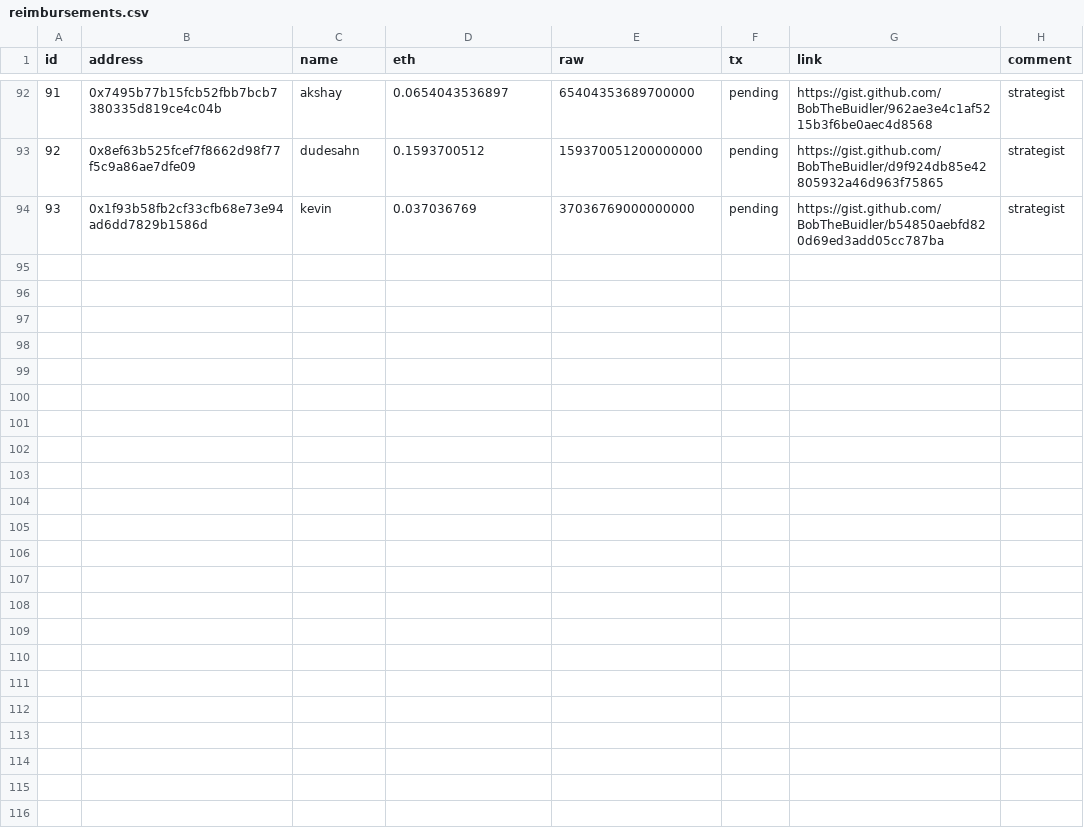
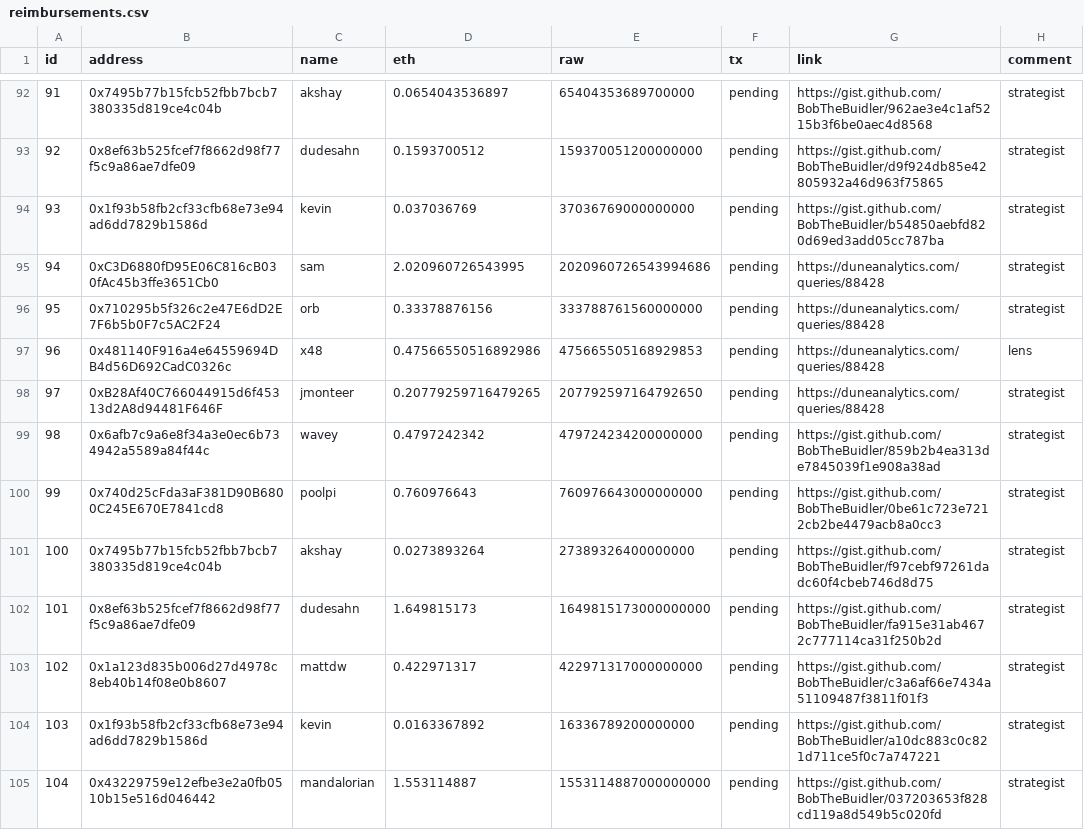
Before and after one commit to yearn/budget, a CSV file: reports/gas/reimbursements.csv, drawn as a sheet; only a part is shown, gaps mark what is left out; the diff names each change by its address in the sheet, - before the commit and + after, or states it on an @@ line.

Commit message:
feat: gas reimbursements

```diff
--- a/reports/gas/reimbursements.csv
+++ b/reports/gas/reimbursements.csv
+row 95: 94 | 0xC3D6880fD95E06C816cB030fAc45b3ffe3651Cb0 | sam | 2.020960726543995 | 2020960726543994686 | pending | https://duneanalytics.com/queries/88428 | strategist
+row 96: 95 | 0x710295b5f326c2e47E6dD2E7F6b5b0F7c5AC2F24 | orb | 0.33378876156 | 333788761560000000 | pending | https://duneanalytics.com/queries/88428 | strategist
+row 97: 96 | 0x481140F916a4e64559694DB4d56D692CadC0326c | x48 | 0.47566550516892986 | 475665505168929853 | pending | https://duneanalytics.com/queries/88428 | lens
+row 98: 97 | 0xB28Af40C766044915d6f45313d2A8d94481F646F | jmonteer | 0.20779259716479265 | 207792597164792650 | pending | https://duneanalytics.com/queries/88428 | strategist
+row 99: 98 | 0x6afb7c9a6e8f34a3e0ec6b734942a5589a84f44c | wavey | 0.4797242342 | 479724234200000000 | pending | https://gist.github.com/BobTheBuidler/859b2b4ea313de7845039f1e908a38ad | strategist
+row 100: 99 | 0x740d25cFda3aF381D90B6800C245E670E7841cd8 | poolpi | 0.760976643 | 760976643000000000 | pending | https://gist.github.com/BobTheBuidler/0be61c723e7212cb2be4479acb8a0cc3 | strategist
+row 101: 100 | 0x7495b77b15fcb52fbb7bcb7380335d819ce4c04b | akshay | 0.0273893264 | 27389326400000000 | pending | https://gist.github.com/BobTheBuidler/f97cebf97261dadc60f4cbeb746d8d75 | strategist
+row 102: 101 | 0x8ef63b525fcef7f8662d98f77f5c9a86ae7dfe09 | dudesahn | 1.649815173 | 1649815173000000000 | pending | https://gist.github.com/BobTheBuidler/fa915e31ab4672c777114ca31f250b2d | strategist
+row 103: 102 | 0x1a123d835b006d27d4978c8eb40b14f08e0b8607 | mattdw | 0.422971317 | 422971317000000000 | pending | https://gist.github.com/BobTheBuidler/c3a6af66e7434a51109487f3811f01f3 | strategist
+row 104: 103 | 0x1f93b58fb2cf33cfb68e73e94ad6dd7829b1586d | kevin | 0.0163367892 | 16336789200000000 | pending | https://gist.github.com/BobTheBuidler/a10dc883c0c821d711ce5f0c7a747221 | strategist
+row 105: 104 | 0x43229759e12efbe3e2a0fb0510b15e516d046442 | mandalorian | 1.553114887 | 1553114887000000000 | pending | https://gist.github.com/BobTheBuidler/037203653f828cd119a8d549b5c020fd | strategist
```
